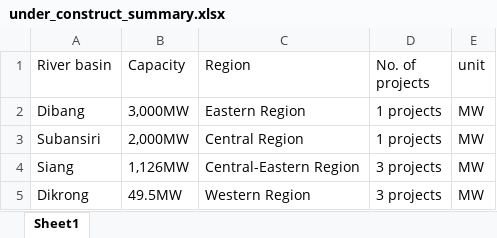
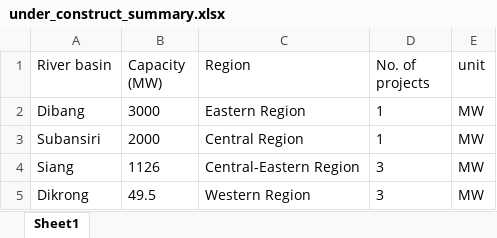
Before and after one commit to yania-n/Arunachal-Dam-Watch, an Excel workbook: DHPD/under_construct_summary.xlsx, sheet Sheet1, drawn as a sheet; values as stored, in another font and other column widths than the file's, no borders; the diff names each change by its address in the sheet, - before the commit and + after, or states it on an @@ line.

Commit message:
data from DHPD

```diff
--- a/DHPD/under_construct_summary.xlsx (sheet Sheet1)
+++ b/DHPD/under_construct_summary.xlsx (sheet Sheet1)
-B1: Capacity
+B1: Capacity (MW)
-B2 (Capacity (MW)): 3,000MW
+B2 (Capacity (MW)): 3000
-D2:D3 (No. of projects): 1 projects
+D2:D3 (No. of projects): 1
-B3 (Capacity (MW)): 2,000MW
+B3 (Capacity (MW)): 2000
-B4 (Capacity (MW)): 1,126MW
+B4 (Capacity (MW)): 1126
-D4:D5 (No. of projects): 3 projects
+D4:D5 (No. of projects): 3
-B5 (Capacity (MW)): 49.5MW
+B5 (Capacity (MW)): 49.5
```
Also changed, not shown: DHPD/under_implement_summary.xlsx.
